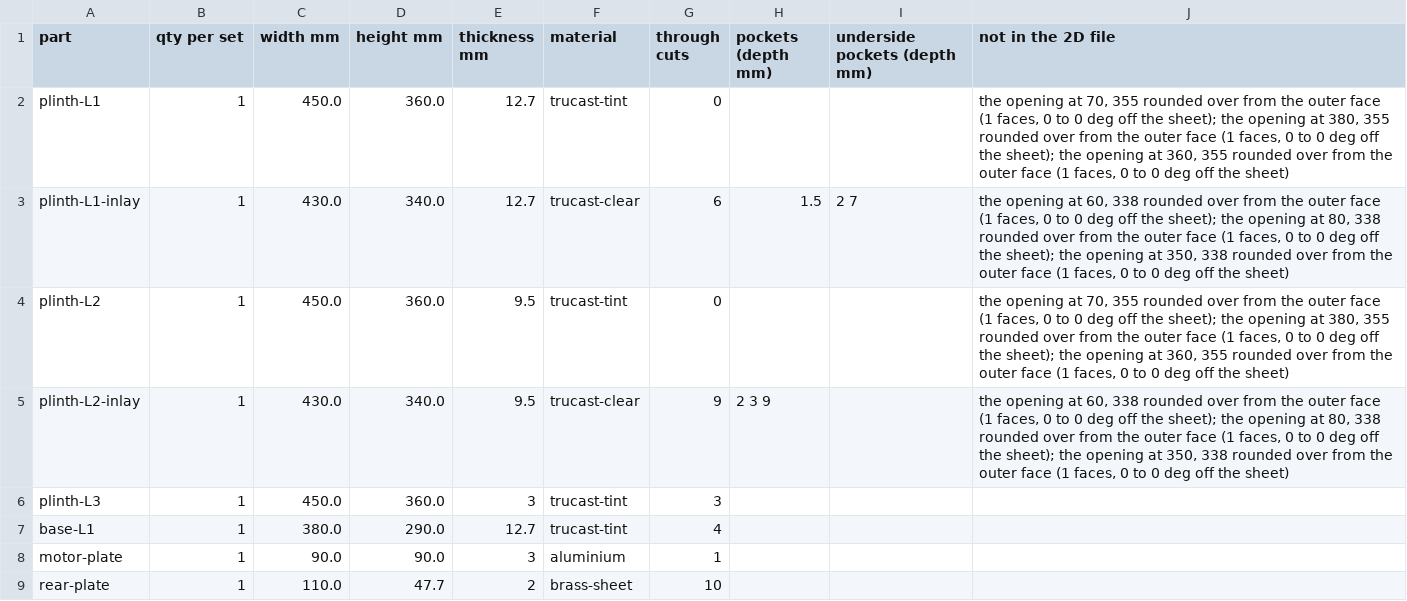
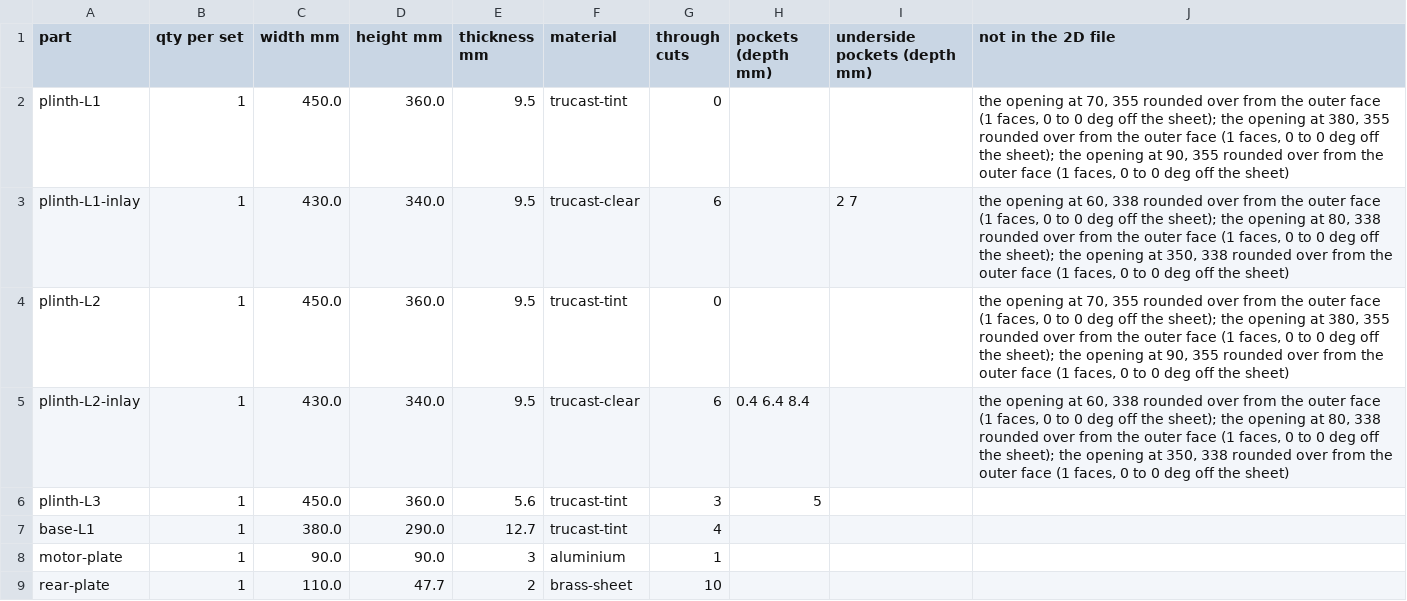
Before and after one commit to nathe-vink/earf, a CSV file: spinoffs/barkhorn/companions/mantle-r48/out-strata-v4/cutlist.csv, drawn as a sheet; only a part is shown.

```diff
--- a/spinoffs/barkhorn/companions/mantle-r48/out-strata-v4/cutlist.csv
+++ b/spinoffs/barkhorn/companions/mantle-r48/out-strata-v4/cutlist.csv
@@ -1,7 +1,7 @@
 part,qty per set,width mm,height mm,thickness mm,material,through cuts,pockets (depth mm),underside pockets (depth mm),not in the 2D file
-plinth-L1,1,450.0,360.0,12.7,trucast-tint,0,,,"the opening at 70, 355 rounded over from the outer face (1 faces, 0 to 0 deg off the sheet); the opening at 380, 355 rounded over from the outer face (1 faces, 0 to 0 deg off the sheet); the opening at 360, 355 rounded over from the outer face (1 faces, 0 to 0 deg off the sheet)"
-plinth-L1-inlay,1,430.0,340.0,12.7,trucast-clear,6,1.5,2 7,"the opening at 60, 338 rounded over from the outer face (1 faces, 0 to 0 deg off the sheet); the opening at 80, 338 rounded over from the outer face (1 faces, 0 to 0 deg off the sheet); the opening at 350, 338 rounded over from the outer face (1 faces, 0 to 0 deg off the sheet)"
-plinth-L2,1,450.0,360.0,9.5,trucast-tint,0,,,"the opening at 70, 355 rounded over from the outer face (1 faces, 0 to 0 deg off the sheet); the opening at 380, 355 rounded over from the outer face (1 faces, 0 to 0 deg off the sheet); the opening at 360, 355 rounded over from the outer face (1 faces, 0 to 0 deg off the sheet)"
-plinth-L2-inlay,1,430.0,340.0,9.5,trucast-clear,9,2 3 9,,"the opening at 60, 338 rounded over from the outer face (1 faces, 0 to 0 deg off the sheet); the opening at 80, 338 rounded over from the outer face (1 faces, 0 to 0 deg off the sheet); the opening at 350, 338 rounded over from the outer face (1 faces, 0 to 0 deg off the sheet)"
-plinth-L3,1,450.0,360.0,3,trucast-tint,3,,,
+plinth-L1,1,450.0,360.0,9.5,trucast-tint,0,,,"the opening at 70, 355 rounded over from the outer face (1 faces, 0 to 0 deg off the sheet); the opening at 380, 355 rounded over from the outer face (1 faces, 0 to 0 deg off the sheet); the opening at 90, 355 rounded over from the outer face (1 faces, 0 to 0 deg off the sheet)"
+plinth-L1-inlay,1,430.0,340.0,9.5,trucast-clear,6,,2 7,"the opening at 60, 338 rounded over from the outer face (1 faces, 0 to 0 deg off the sheet); the opening at 80, 338 rounded over from the outer face (1 faces, 0 to 0 deg off the sheet); the opening at 350, 338 rounded over from the outer face (1 faces, 0 to 0 deg off the sheet)"
+plinth-L2,1,450.0,360.0,9.5,trucast-tint,0,,,"the opening at 70, 355 rounded over from the outer face (1 faces, 0 to 0 deg off the sheet); the opening at 380, 355 rounded over from the outer face (1 faces, 0 to 0 deg off the sheet); the opening at 90, 355 rounded over from the outer face (1 faces, 0 to 0 deg off the sheet)"
+plinth-L2-inlay,1,430.0,340.0,9.5,trucast-clear,6,0.4 6.4 8.4,,"the opening at 60, 338 rounded over from the outer face (1 faces, 0 to 0 deg off the sheet); the opening at 80, 338 rounded over from the outer face (1 faces, 0 to 0 deg off the sheet); the opening at 350, 338 rounded over from the outer face (1 faces, 0 to 0 deg off the sheet)"
+plinth-L3,1,450.0,360.0,5.6,trucast-tint,3,5,,
 base-L1,1,380.0,290.0,12.7,trucast-tint,4,,,
```
Also changed, not shown: spinoffs/barkhorn/companions/mantle-r48/out-strata-v4/bom.csv, 44 other files.
